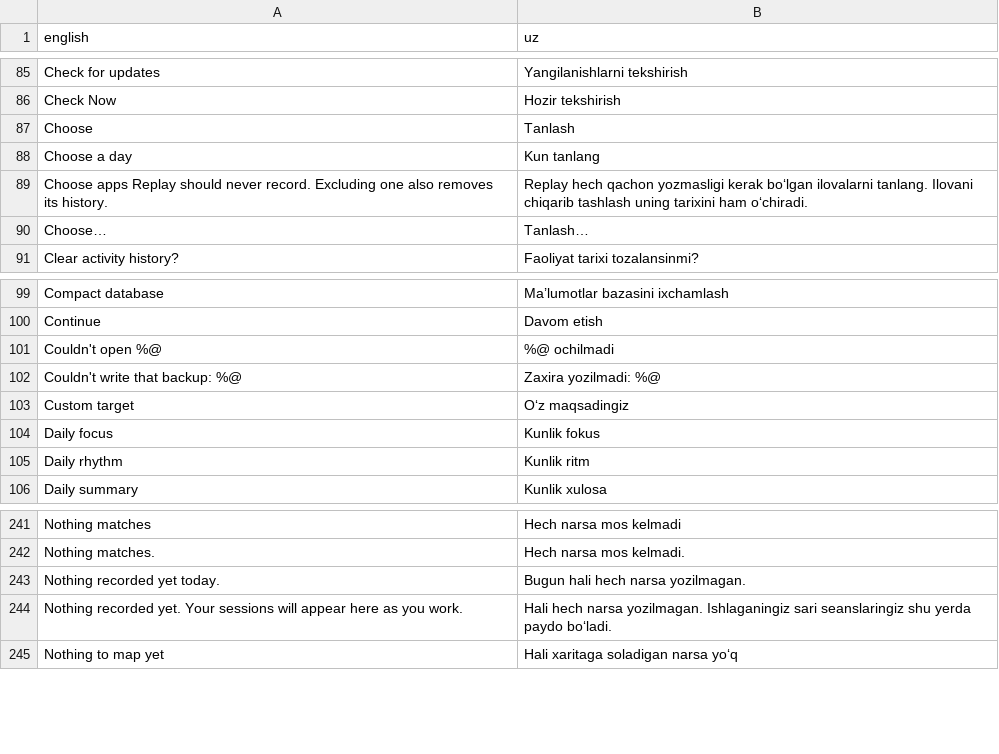
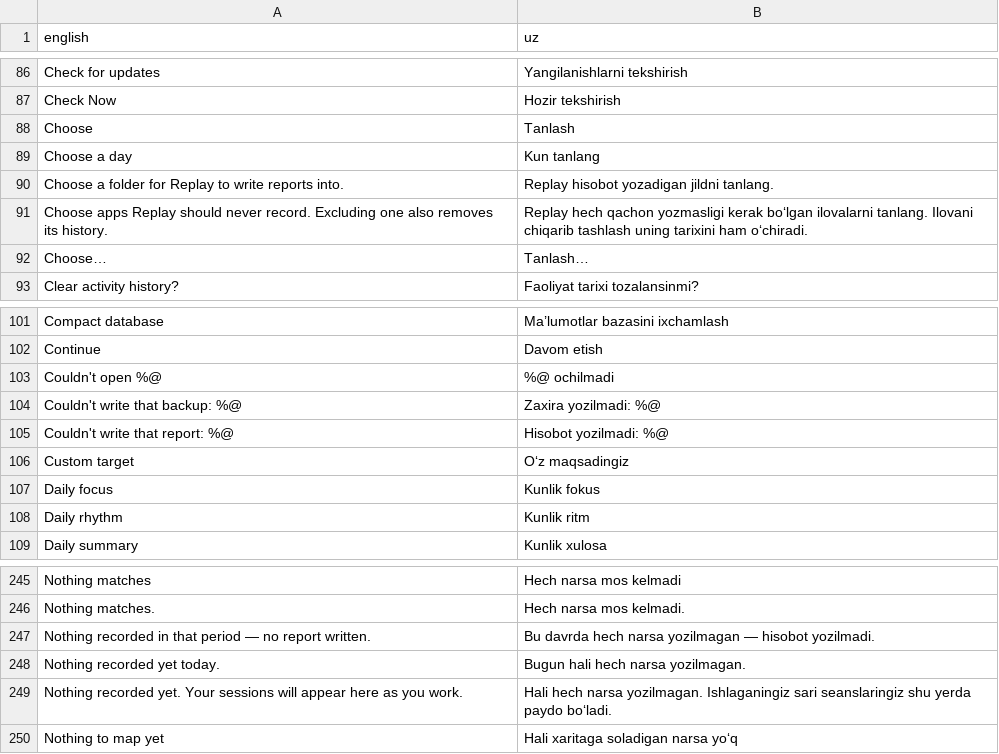
Before and after one commit to nurkamol/replay-swift, a CSV file: translations/uz.csv, drawn as a sheet; only a part is shown, gaps mark what is left out; the diff covers the shown part only; the diff names each change by its address in the sheet, - before the commit and + after, or states it on an @@ line.

Commit message:
A report on a schedule, which is the one file here meant to be read
The scheduled backup's sibling, and the same shape on purpose: a cadence, a
folder somebody named, eight kept, and a prune that touches only files matching
its own pattern. Two features doing the same kind of thing should read the same.

What differs is what the file is for, and it decides the design. A backup is
insurance — the best outcome is never opening it. A report exists to be read, and
a week's report landing in a folder on a Monday is, for most people, the only
time they look back at a week deliberately rather than by accident.

So it writes the period that has *finished*: yesterday, or the week just gone. A
report of a day at two in the afternoon is wrong by six. And a period with
nothing in it writes no file at all — a folder that fills up with "nothing
happened" is a folder somebody stops opening.

Markdown or HTML, not PDF: a PDF here is one page with a pointer to HTML, which
is right for a document somebody asked for and wrong for one that arrives on its
own and might cover a busy week.

The scope selection moved from `ExportModel` to `AppModel`, because the panel and
the schedule need the same one and two copies of a range query is how two
features come to disagree about what "this week" means.

Fixed on the way through: the section's footer was the backup's alone, so
"Nothing has been written yet" sat directly under a line saying a report had just
been written. It names both now, and only what has actually run.

```diff
--- a/translations/uz.csv
+++ b/translations/uz.csv
+row 90: Choose a folder for Replay to write reports into. | Replay hisobot yozadigan jildni tanlang.
+row 105: Couldn't write that report: %@ | Hisobot yozilmadi: %@
+row 247: Nothing recorded in that period — no report written. | Bu davrda hech narsa yozilmagan — hisobot yozilmadi.
```
Also changed, not shown: 10 added rows and 1 removed row elsewhere in this file, 12 other files.
